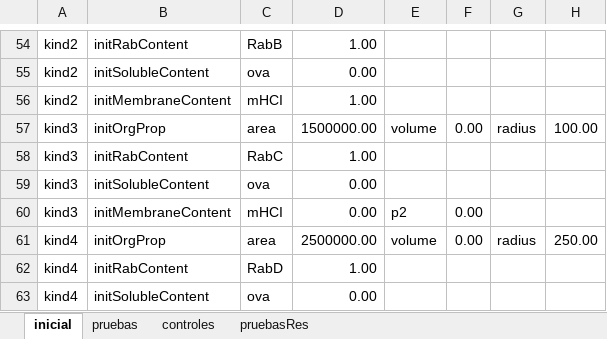
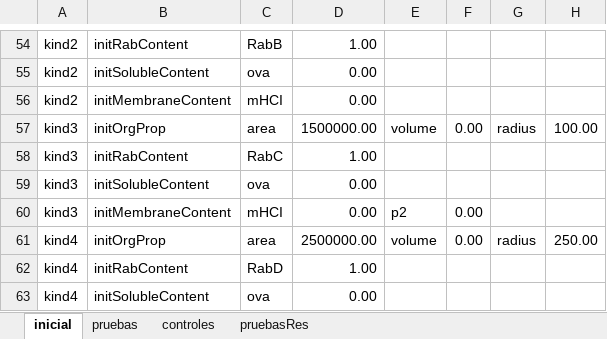
Before and after one commit to franconieto/endomembraneSystem, an Excel workbook: InputIntrTransp3.xlsm, sheet inicial, drawn as a sheet; only a part is shown, gaps mark what is left out; values as stored, in another font and other column widths than the file's, no borders; the diff names each change by its address in the sheet, - before the commit and + after, or states it on an @@ line.

```diff
--- a/InputIntrTransp3.xlsm (sheet inicial)
+++ b/InputIntrTransp3.xlsm (sheet inicial)
-D56: 1.00
+D56: 0.00
```
Also changed, not shown: sheet controles, sheet pruebas, ResultsIntrTransp..xlsx, out-1.0.xlsx, 11 other files.
